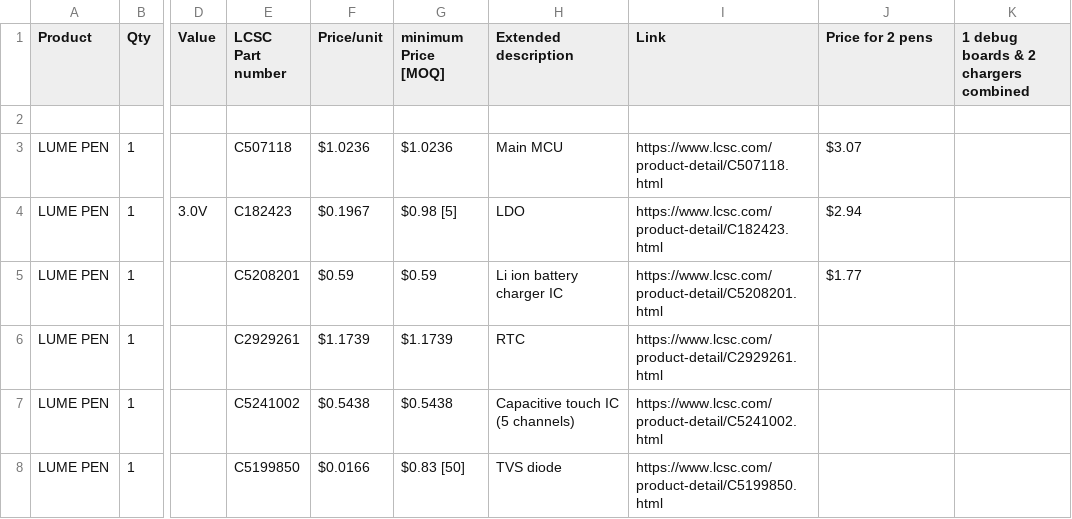
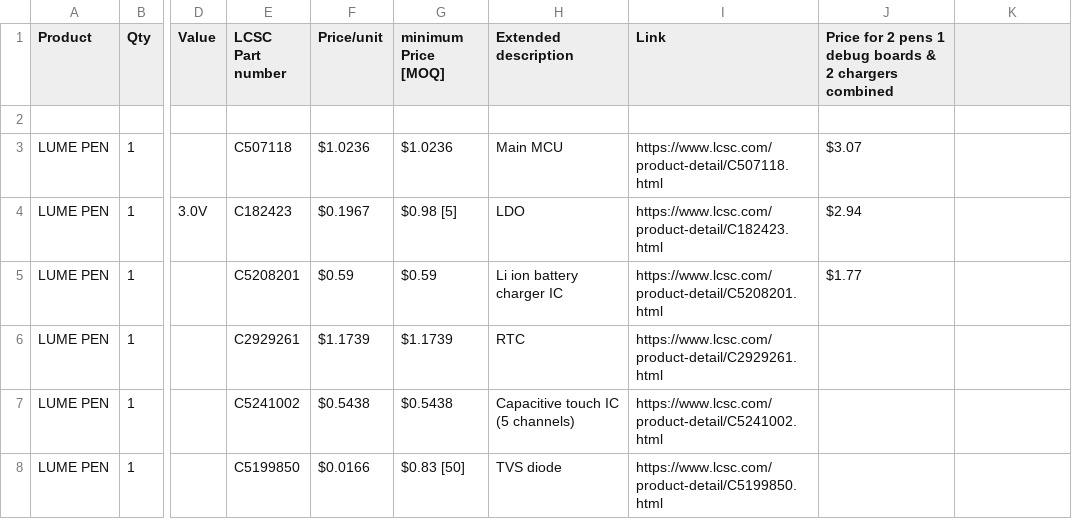
Before and after one commit to silkscreen-studio/Lume-pen, a CSV file: BOM.csv, drawn as a sheet; only a part is shown, gaps mark what is left out; the diff names each change by its address in the sheet, - before the commit and + after, or states it on an @@ line.

Commit message:
Update BOM.csv

```diff
--- a/BOM.csv
+++ b/BOM.csv
-J1: Price for 2 pens
+J1: Price for 2 pens 1 debug boards & 2 chargers combined
-K1: 1 debug boards & 2 chargers combined
+K1: (empty)
```
